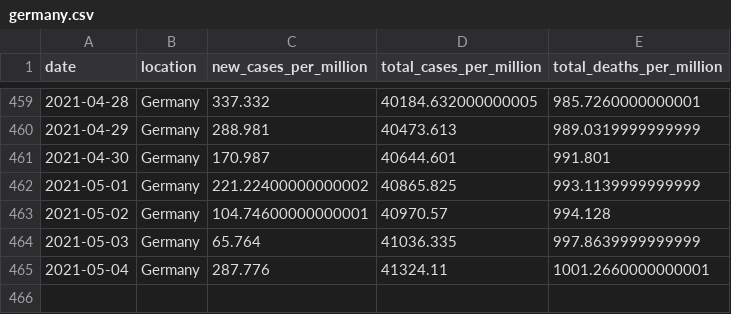
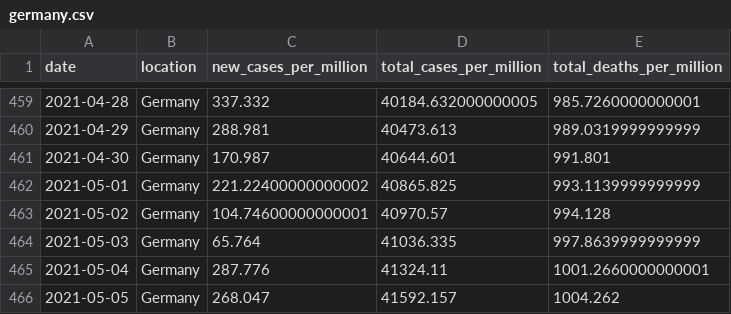
Before and after one commit to Dered118/corona_daten_deutschland, a CSV file: germany.csv, drawn as a sheet; only a part is shown, gaps mark what is left out.

```diff
--- a/germany.csv
+++ b/germany.csv
@@ -465 +465,2 @@ date,location,new_cases_per_million,total_cases_per_million,total_deaths_per_mil
 2021-05-04,Germany,287.776,41324.11,1001.2660000000001
+2021-05-05,Germany,268.047,41592.157,1004.262
```
Also changed, not shown: austria.csv, czechia.csv, 3 other files.
